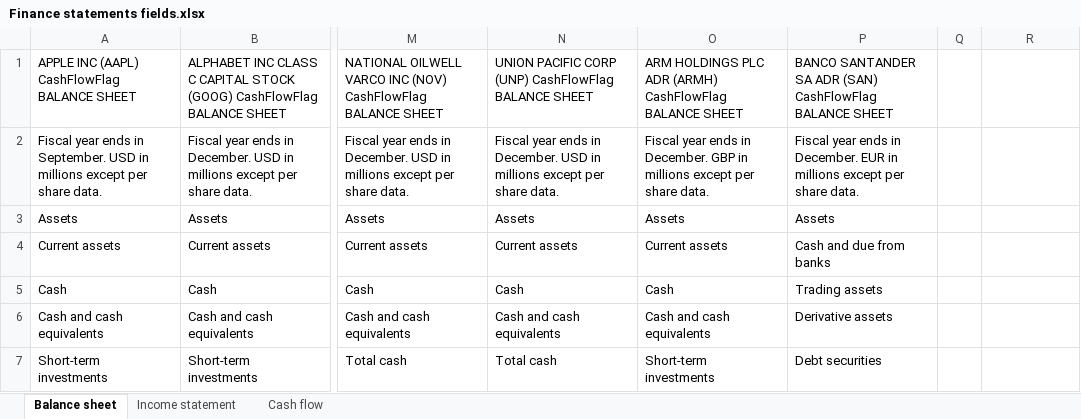
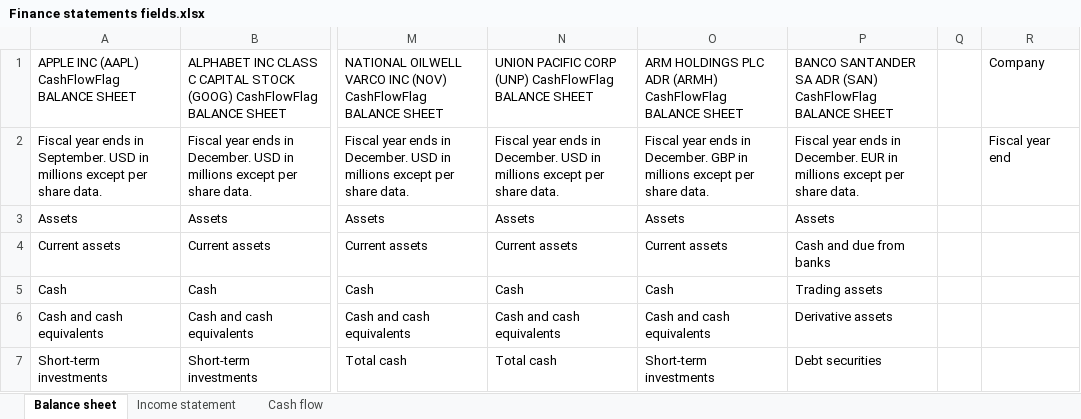
Before and after one commit to shurchan/VIFlab, an Excel workbook: plan/Finance statements fields.xlsx, sheet Balance sheet, drawn as a sheet; only a part is shown, gaps mark what is left out; values as stored, in another font and other column widths than the file's, no borders; the diff names each change by its address in the sheet, - before the commit and + after, or states it on an @@ line.

```diff
--- a/plan/Finance statements fields.xlsx (sheet Balance sheet)
+++ b/plan/Finance statements fields.xlsx (sheet Balance sheet)
-R1: (empty)
+R1: Company
-R2: (empty)
+R2: Fiscal year end
```
Also changed, not shown: 2 other files.
